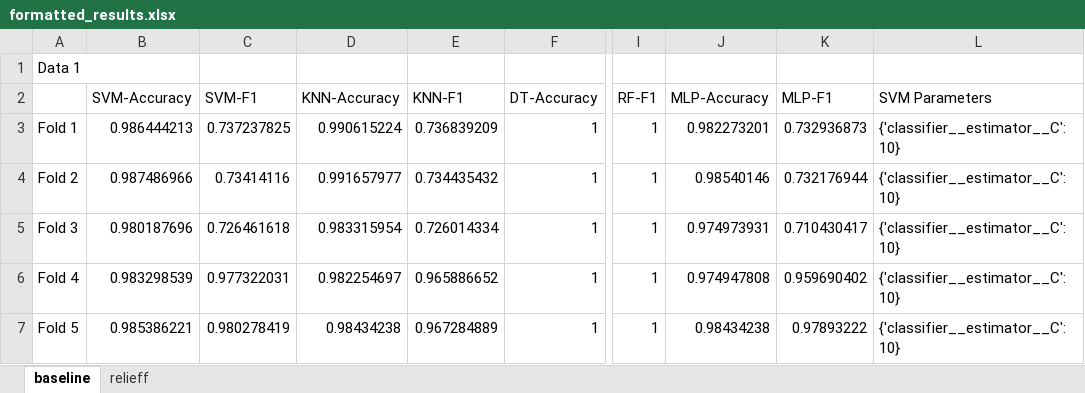
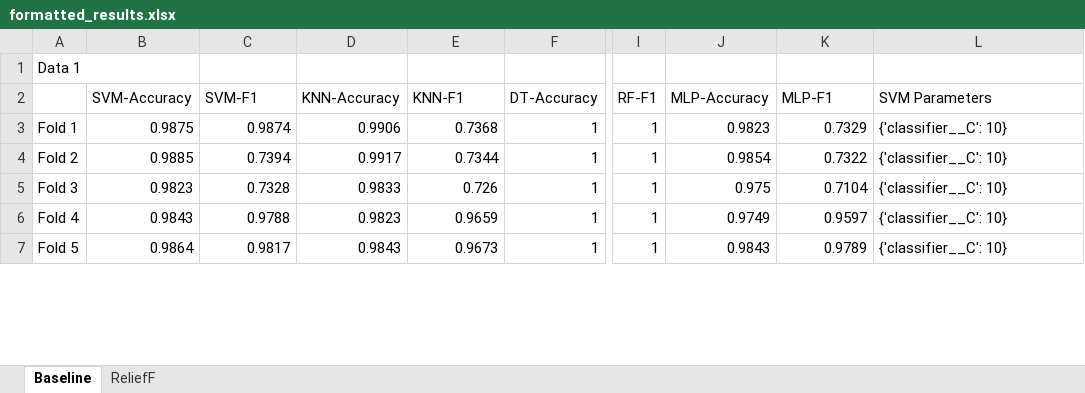
Before and after one commit to sudishp123/CS6735_final_project, an Excel workbook: formatted_results.xlsx, sheet Baseline, drawn as a sheet; only a part is shown, gaps mark what is left out; values as stored, in another font and other column widths than the file's, no borders; the diff covers the shown part only; the diff names each change by its address in the sheet, - before the commit and + after, or states it on an @@ line.

```diff
--- a/formatted_results.xlsx (sheet Baseline)
+++ b/formatted_results.xlsx (sheet Baseline)
-sheet tab: baseline
+sheet tab: Baseline
-sheet tab: relieff
+sheet tab: ReliefF
-B3 (SVM-Accuracy): 0.986444213
+B3 (SVM-Accuracy): 0.9875
-C3 (SVM-F1): 0.737237825
+C3 (SVM-F1): 0.9874
-D3 (KNN-Accuracy): 0.990615224
+D3 (KNN-Accuracy): 0.9906
-E3 (KNN-F1): 0.736839209
+E3 (KNN-F1): 0.7368
-J3 (MLP-Accuracy): 0.982273201
+J3 (MLP-Accuracy): 0.9823
-K3 (MLP-F1): 0.732936873
+K3 (MLP-F1): 0.7329
-L3:L7 (SVM Parameters): {'classifier__estimator__C': 10}
+L3:L7 (SVM Parameters): {'classifier__C': 10}
-B4 (SVM-Accuracy): 0.987486966
+B4 (SVM-Accuracy): 0.9885
-C4 (SVM-F1): 0.73414116
+C4 (SVM-F1): 0.7394
-D4 (KNN-Accuracy): 0.991657977
+D4 (KNN-Accuracy): 0.9917
-E4 (KNN-F1): 0.734435432
+E4 (KNN-F1): 0.7344
-J4 (MLP-Accuracy): 0.98540146
+J4 (MLP-Accuracy): 0.9854
-K4 (MLP-F1): 0.732176944
+K4 (MLP-F1): 0.7322
-B5 (SVM-Accuracy): 0.980187696
+B5 (SVM-Accuracy): 0.9823
-C5 (SVM-F1): 0.726461618
+C5 (SVM-F1): 0.7328
-D5 (KNN-Accuracy): 0.983315954
+D5 (KNN-Accuracy): 0.9833
-E5 (KNN-F1): 0.726014334
+E5 (KNN-F1): 0.726
-J5 (MLP-Accuracy): 0.974973931
+J5 (MLP-Accuracy): 0.975
-K5 (MLP-F1): 0.710430417
+K5 (MLP-F1): 0.7104
-B6 (SVM-Accuracy): 0.983298539
+B6 (SVM-Accuracy): 0.9843
-C6 (SVM-F1): 0.977322031
+C6 (SVM-F1): 0.9788
-D6 (KNN-Accuracy): 0.982254697
+D6 (KNN-Accuracy): 0.9823
-E6 (KNN-F1): 0.965886652
+E6 (KNN-F1): 0.9659
-J6 (MLP-Accuracy): 0.974947808
+J6 (MLP-Accuracy): 0.9749
-K6 (MLP-F1): 0.959690402
+K6 (MLP-F1): 0.9597
-B7 (SVM-Accuracy): 0.985386221
+B7 (SVM-Accuracy): 0.9864
-C7 (SVM-F1): 0.980278419
+C7 (SVM-F1): 0.9817
-D7 (KNN-Accuracy): 0.98434238
+D7 (KNN-Accuracy): 0.9843
-E7 (KNN-F1): 0.967284889
+E7 (KNN-F1): 0.9673
-J7 (MLP-Accuracy): 0.98434238
+J7 (MLP-Accuracy): 0.9843
-K7 (MLP-F1): 0.97893222
+K7 (MLP-F1): 0.9789
```
Also changed, not shown: 8 added rows, 16 removed rows and 673 edited cells elsewhere in this sheet, sheet ReliefF, 35 other files.
